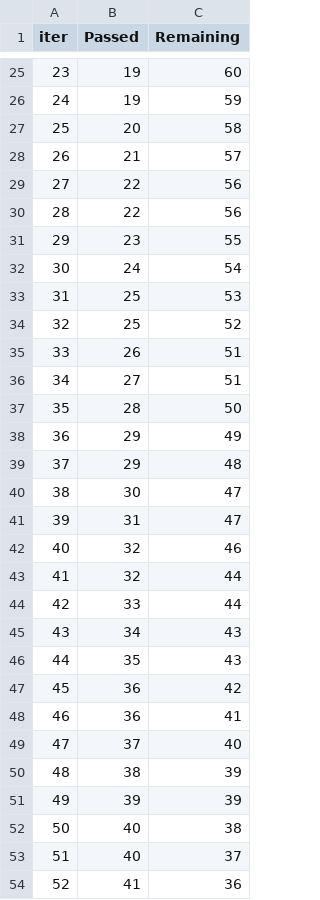
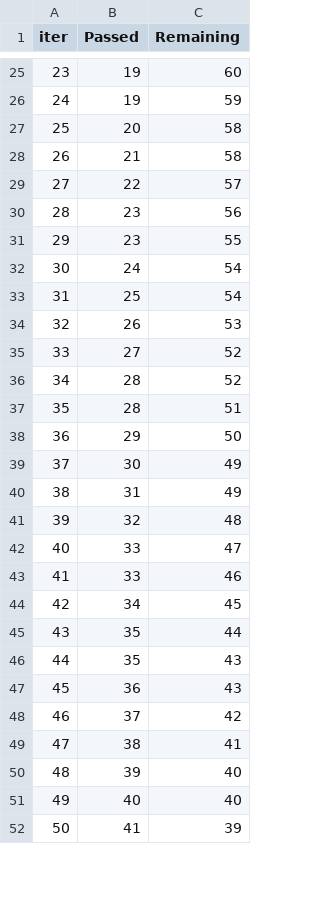
Before and after one commit to Anjali-DA/academic-analysis, a TSV file: catboost_info/time_left.tsv, drawn as a sheet; only a part is shown, gaps mark what is left out; removed rows and columns are numbered as before the commit, all else as after; the diff covers the shown part only; the diff names each change by its address in the sheet, - before the commit and + after, or states it on an @@ line.

```diff
--- a/catboost_info/time_left.tsv
+++ b/catboost_info/time_left.tsv
-C28 (Remaining): 57
+C28 (Remaining): 58
-C29 (Remaining): 56
+C29 (Remaining): 57
-B30 (Passed): 22
+B30 (Passed): 23
-C33 (Remaining): 53
+C33 (Remaining): 54
-row 34: 32 | 25 | 52
@@ column A (iter) renumbered between rows 34 and 95 @@
-C34 (Remaining): 51
+C34 (Remaining): 53
-C35 (Remaining): 51
+C35 (Remaining): 52
-C36 (Remaining): 50
+C36 (Remaining): 52
-row 38: 36 | 29 | 49
+row 37: 35 | 28 | 51
-C38 (Remaining): 48
+C38 (Remaining): 50
-C39:C40 (Remaining): 47
+C39:C40 (Remaining): 49
-C41 (Remaining): 46
+C41 (Remaining): 48
-row 43: 41 | 32 | 44
-C42 (Remaining): 44
+C42 (Remaining): 47
+row 43: 41 | 33 | 46
-C44 (Remaining): 43
+C44 (Remaining): 45
+row 45: 43 | 35 | 44
-C47 (Remaining): 42
+C47 (Remaining): 43
-row 48: 46 | 36 | 41
-C48 (Remaining): 40
+C48 (Remaining): 42
-C49 (Remaining): 39
+C49 (Remaining): 41
-C50 (Remaining): 39
+C50 (Remaining): 40
-C51 (Remaining): 38
+C51 (Remaining): 40
-row 53: 51 | 40 | 37
-C52 (Remaining): 36
+C52 (Remaining): 39
```
Also changed, not shown: 13 added rows, 11 removed rows and 51 edited cells elsewhere in this file, 5 other files.
